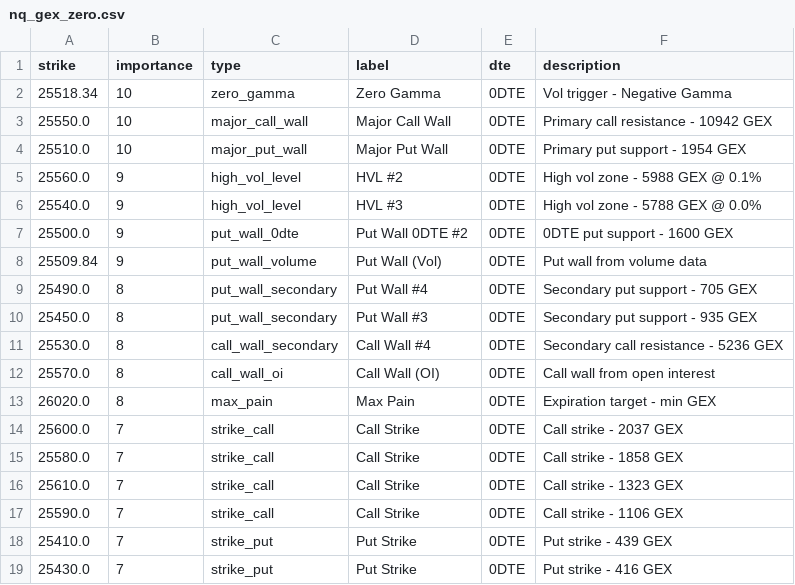
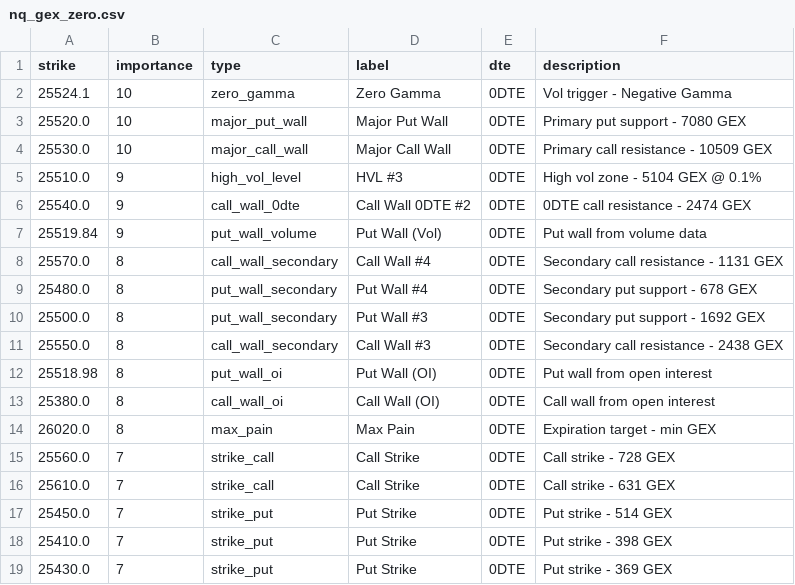
Before and after one commit to enzocosson/gex-levels-manual, a CSV file: nq_gex_zero.csv, drawn as a sheet; only a part is shown; the diff covers the shown part only.

```diff
--- a/nq_gex_zero.csv
+++ b/nq_gex_zero.csv
@@ -1,19 +1,19 @@
 strike,importance,type,label,dte,description
-25518.34,10,zero_gamma,Zero Gamma,0DTE,Vol trigger - Negative Gamma
-25550.0,10,major_call_wall,Major Call Wall,0DTE,Primary call resistance - 10942 GEX
-25510.0,10,major_put_wall,Major Put Wall,0DTE,Primary put support - 1954 GEX
-25560.0,9,high_vol_level,HVL #2,0DTE,High vol zone - 5988 GEX @ 0.1%
-25540.0,9,high_vol_level,HVL #3,0DTE,High vol zone - 5788 GEX @ 0.0%
-25500.0,9,put_wall_0dte,Put Wall 0DTE #2,0DTE,0DTE put support - 1600 GEX
-25509.84,9,put_wall_volume,Put Wall (Vol),0DTE,Put wall from volume data
-25490.0,8,put_wall_secondary,Put Wall #4,0DTE,Secondary put support - 705 GEX
-25450.0,8,put_wall_secondary,Put Wall #3,0DTE,Secondary put support - 935 GEX
-25530.0,8,call_wall_secondary,Call Wall #4,0DTE,Secondary call resistance - 5236 GEX
-25570.0,8,call_wall_oi,Call Wall (OI),0DTE,Call wall from open interest
+25524.1,10,zero_gamma,Zero Gamma,0DTE,Vol trigger - Negative Gamma
+25520.0,10,major_put_wall,Major Put Wall,0DTE,Primary put support - 7080 GEX
+25530.0,10,major_call_wall,Major Call Wall,0DTE,Primary call resistance - 10509 GEX
+25510.0,9,high_vol_level,HVL #3,0DTE,High vol zone - 5104 GEX @ 0.1%
+25540.0,9,call_wall_0dte,Call Wall 0DTE #2,0DTE,0DTE call resistance - 2474 GEX
+25519.84,9,put_wall_volume,Put Wall (Vol),0DTE,Put wall from volume data
+25570.0,8,call_wall_secondary,Call Wall #4,0DTE,Secondary call resistance - 1131 GEX
+25480.0,8,put_wall_secondary,Put Wall #4,0DTE,Secondary put support - 678 GEX
+25500.0,8,put_wall_secondary,Put Wall #3,0DTE,Secondary put support - 1692 GEX
+25550.0,8,call_wall_secondary,Call Wall #3,0DTE,Secondary call resistance - 2438 GEX
+25518.98,8,put_wall_oi,Put Wall (OI),0DTE,Put wall from open interest
+25380.0,8,call_wall_oi,Call Wall (OI),0DTE,Call wall from open interest
 26020.0,8,max_pain,Max Pain,0DTE,Expiration target - min GEX
-25600.0,7,strike_call,Call Strike,0DTE,Call strike - 2037 GEX
-25580.0,7,strike_call,Call Strike,0DTE,Call strike - 1858 GEX
-25610.0,7,strike_call,Call Strike,0DTE,Call strike - 1323 GEX
-25590.0,7,strike_call,Call Strike,0DTE,Call strike - 1106 GEX
-25410.0,7,strike_put,Put Strike,0DTE,Put strike - 439 GEX
-25430.0,7,strike_put,Put Strike,0DTE,Put strike - 416 GEX
+25560.0,7,strike_call,Call Strike,0DTE,Call strike - 728 GEX
+25610.0,7,strike_call,Call Strike,0DTE,Call strike - 631 GEX
+25450.0,7,strike_put,Put Strike,0DTE,Put strike - 514 GEX
+25410.0,7,strike_put,Put Strike,0DTE,Put strike - 398 GEX
+25430.0,7,strike_put,Put Strike,0DTE,Put strike - 369 GEX
```
Also changed, not shown: 2 added rows elsewhere in this file, es_gex_full.csv, es_gex_one.csv, 5 other files.
